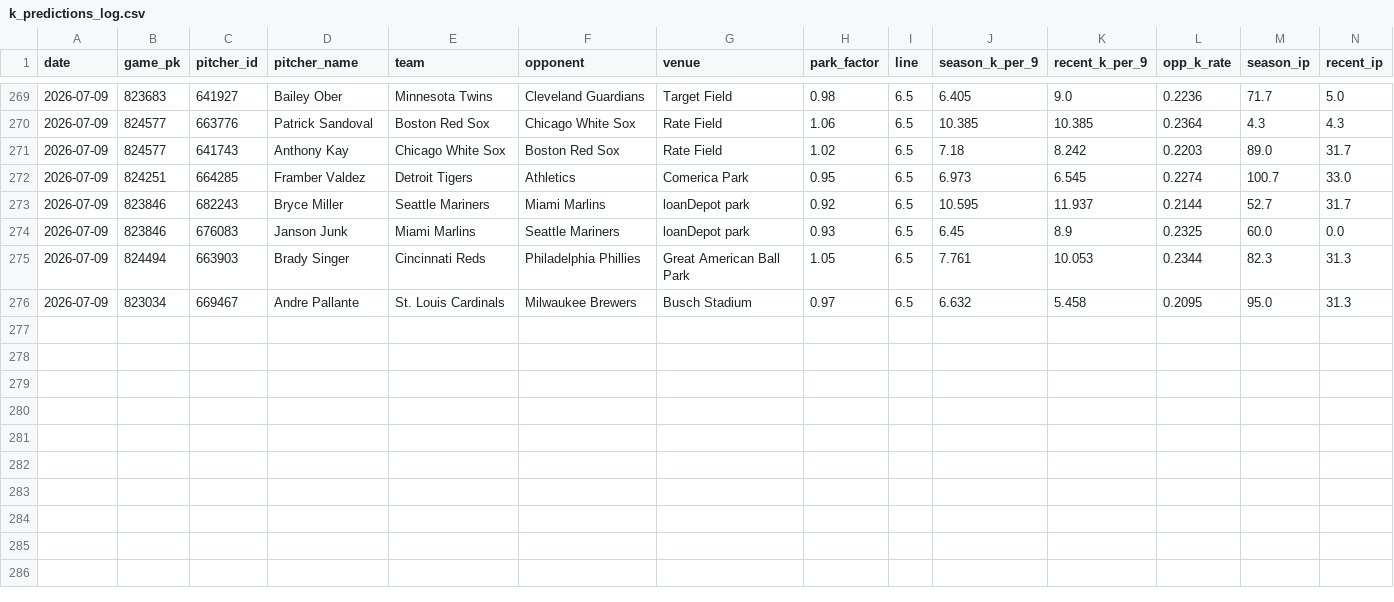
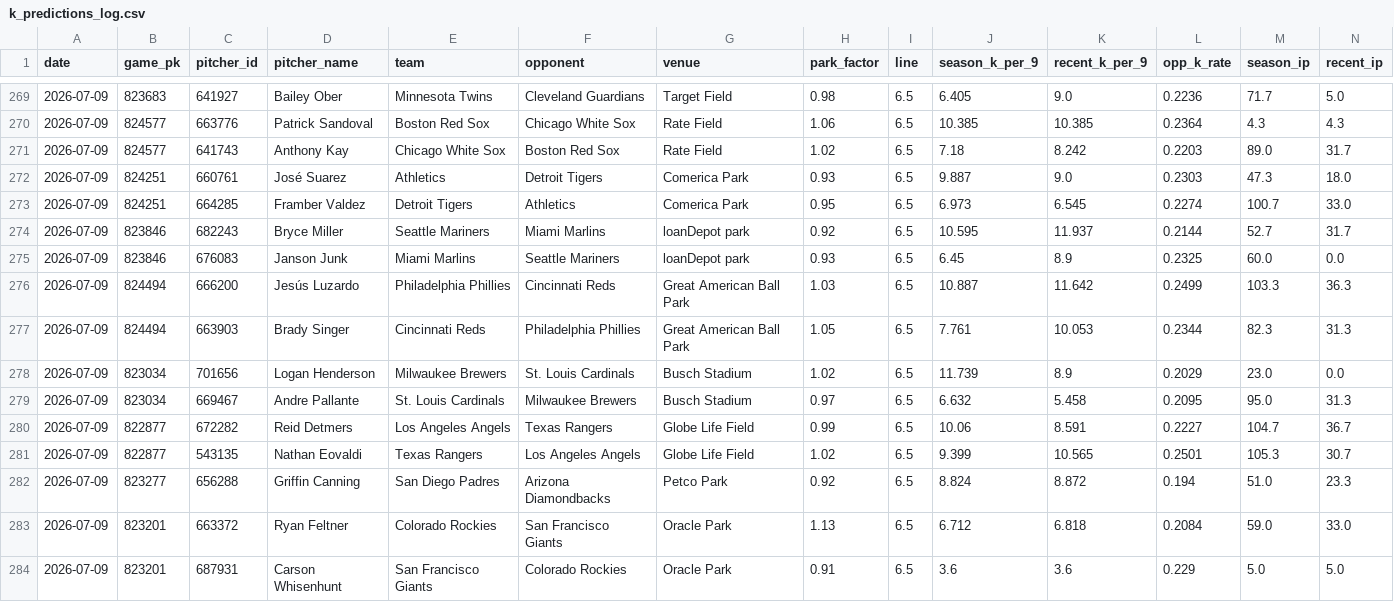
Before and after one commit to yuschajp/mlb_hits_model, a CSV file: data/ledger/k_predictions_log.csv, drawn as a sheet; only a part is shown, gaps mark what is left out; rows hold the shown columns only; the diff names each change by its address in the sheet, - before the commit and + after, or states it on an @@ line.

Commit message:
Update ledger data (2026-07-09 18:08)

```diff
--- a/data/ledger/k_predictions_log.csv
+++ b/data/ledger/k_predictions_log.csv
+row 272: 2026-07-09 | 824251 | 660761 | José Suarez | Athletics | Detroit Tigers | Comerica Park | 0.93 | 6.5 | 9.887 | 9.0 | 0.2303 | 47.3 | 18.0
+row 276: 2026-07-09 | 824494 | 666200 | Jesús Luzardo | Philadelphia Phillies | Cincinnati Reds | Great American Ball Park | 1.03 | 6.5 | 10.887 | 11.642 | 0.2499 | 103.3 | 36.3
+row 278: 2026-07-09 | 823034 | 701656 | Logan Henderson | Milwaukee Brewers | St. Louis Cardinals | Busch Stadium | 1.02 | 6.5 | 11.739 | 8.9 | 0.2029 | 23.0 | 0.0
+row 280: 2026-07-09 | 822877 | 672282 | Reid Detmers | Los Angeles Angels | Texas Rangers | Globe Life Field | 0.99 | 6.5 | 10.06 | 8.591 | 0.2227 | 104.7 | 36.7
+row 281: 2026-07-09 | 822877 | 543135 | Nathan Eovaldi | Texas Rangers | Los Angeles Angels | Globe Life Field | 1.02 | 6.5 | 9.399 | 10.565 | 0.2501 | 105.3 | 30.7
+row 282: 2026-07-09 | 823277 | 656288 | Griffin Canning | San Diego Padres | Arizona Diamondbacks | Petco Park | 0.92 | 6.5 | 8.824 | 8.872 | 0.194 | 51.0 | 23.3
+row 283: 2026-07-09 | 823201 | 663372 | Ryan Feltner | Colorado Rockies | San Francisco Giants | Oracle Park | 1.13 | 6.5 | 6.712 | 6.818 | 0.2084 | 59.0 | 33.0
+row 284: 2026-07-09 | 823201 | 687931 | Carson Whisenhunt | San Francisco Giants | Colorado Rockies | Oracle Park | 0.91 | 6.5 | 3.6 | 3.6 | 0.229 | 5.0 | 5.0
```
Also changed, not shown: data/ledger/wc_predictions_log.csv, 2 other files.
